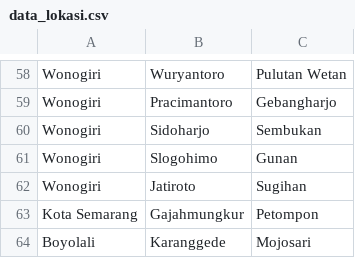
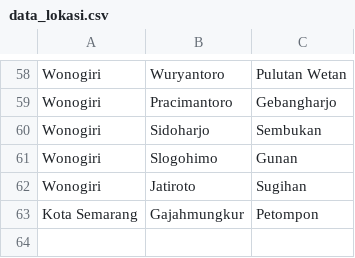
Before and after one commit to ryannovella/Pamsimas-Studio, a CSV file: data/data_lokasi.csv, drawn as a sheet; only a part is shown, gaps mark what is left out; the diff names each change by its address in the sheet, - before the commit and + after, or states it on an @@ line.

```diff
--- a/data/data_lokasi.csv
+++ b/data/data_lokasi.csv
-row 64: Boyolali | Karanggede | Mojosari
```
Also changed, not shown: 9 other files.
